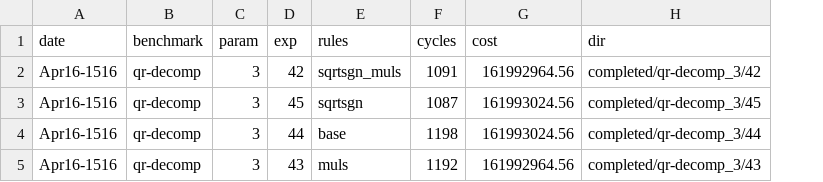
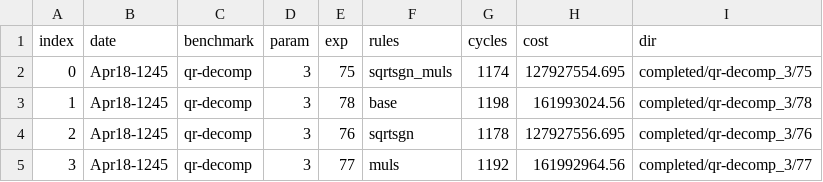
Before and after one commit to sgpthomas/comp-gen, a CSV file: server/figs/data/instruction.csv, drawn as a sheet; removed rows and columns are numbered as before the commit, all else as after; the diff names each change by its address in the sheet, - before the commit and + after, or states it on an @@ line.

```diff
--- a/server/figs/data/instruction.csv
+++ b/server/figs/data/instruction.csv
+column A (index), row 3: 1; row 5: 3
-row 2: Apr16-1516 | qr-decomp | 3 | 42 | sqrtsgn_muls | 1091 | 161992964.56 | completed/qr-decomp_3/42
-row 3: Apr16-1516 | qr-decomp | 3 | 45 | sqrtsgn | 1087 | 161993024.56 | completed/qr-decomp_3/45
+row 2: 0 | Apr18-1245 | qr-decomp | 3 | 75 | sqrtsgn_muls | 1174 | 127927554.695 | completed/qr-decomp_3/75
-B3 (date): Apr16-1516
+B3 (date): Apr18-1245
-E3 (exp): 44
+E3 (exp): 78
-I3 (dir): completed/qr-decomp_3/44
+I3 (dir): completed/qr-decomp_3/78
+row 4: 2 | Apr18-1245 | qr-decomp | 3 | 76 | sqrtsgn | 1178 | 127927556.695 | completed/qr-decomp_3/76
-B5 (date): Apr16-1516
+B5 (date): Apr18-1245
-E5 (exp): 43
+E5 (exp): 77
-I5 (dir): completed/qr-decomp_3/43
+I5 (dir): completed/qr-decomp_3/77
```
Also changed, not shown: server/figs/data/est_cycles.csv, server/figs/data/pruning.csv, 18 other files.
